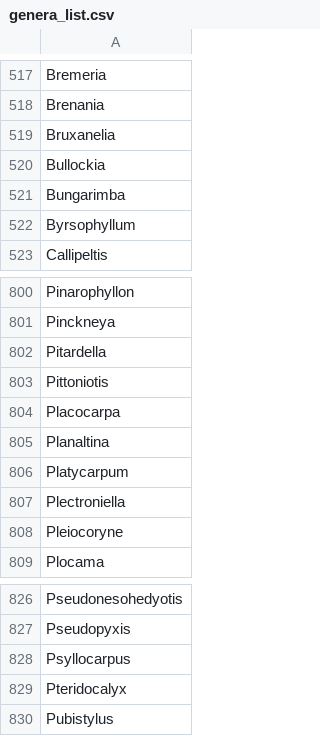
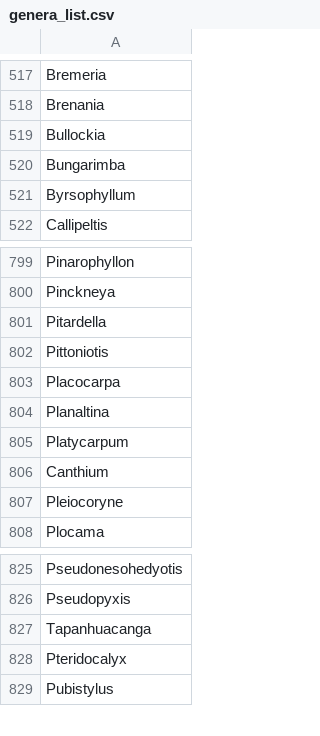
Before and after one commit to alrichardbollans/wcvpy, a CSV file: wcvp_name_matching/unit_tests/test_inputs/genera_list.csv, drawn as a sheet; only a part is shown, gaps mark what is left out.

```diff
--- a/wcvp_name_matching/unit_tests/test_inputs/genera_list.csv
+++ b/wcvp_name_matching/unit_tests/test_inputs/genera_list.csv
@@ -518,3 +518,2 @@
 "Brenania"
-"Bruxanelia"
 "Bullockia"
@@ -806,3 +805,3 @@
 "Platycarpum"
-"Plectroniella"
+"Canthium"
 "Pleiocoryne"
@@ -827,3 +826,3 @@
 "Pseudopyxis"
-"Psyllocarpus"
+"Tapanhuacanga"
 "Pteridocalyx"
```
Also changed, not shown: wcvp_name_matching/unit_tests/test_inputs/our_data_example.csv, wcvp_name_matching/unit_tests/test_inputs/our_data_example_with_fams.csv, 2 other files.
